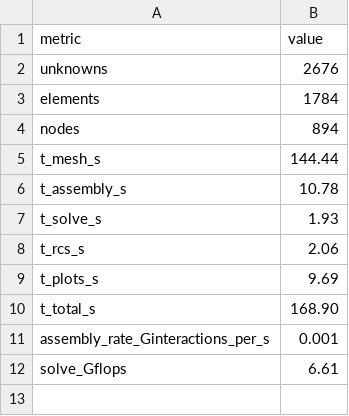
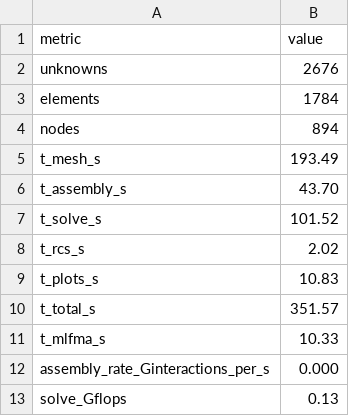
Before and after one commit to deltaeecs/EMMoMSuite.jl, a CSV file: benchmark/reports/G10_sphere_PMCHW_Mie/perf.csv, drawn as a sheet.

Commit message:
Add MPI multi-process case runner; regenerate key reports from distributed GMRES runs (P=2)

```diff
--- a/benchmark/reports/G10_sphere_PMCHW_Mie/perf.csv
+++ b/benchmark/reports/G10_sphere_PMCHW_Mie/perf.csv
@@ -4,9 +4,10 @@ elements,1784
 nodes,894
-t_mesh_s,144.44
-t_assembly_s,10.78
-t_solve_s,1.93
-t_rcs_s,2.06
-t_plots_s,9.69
-t_total_s,168.90
-assembly_rate_Ginteractions_per_s,0.001
-solve_Gflops,6.61
+t_mesh_s,193.49
+t_assembly_s,43.70
+t_solve_s,101.52
+t_rcs_s,2.02
+t_plots_s,10.83
+t_total_s,351.57
+t_mlfma_s,10.33
+assembly_rate_Ginteractions_per_s,0.000
+solve_Gflops,0.13
```
Also changed, not shown: benchmark/reports/G10_sphere_PMCHW_Mie/rcs.csv, benchmark/reports/G1_sphere_CFIE_Mie/perf.csv, 11 other files.
